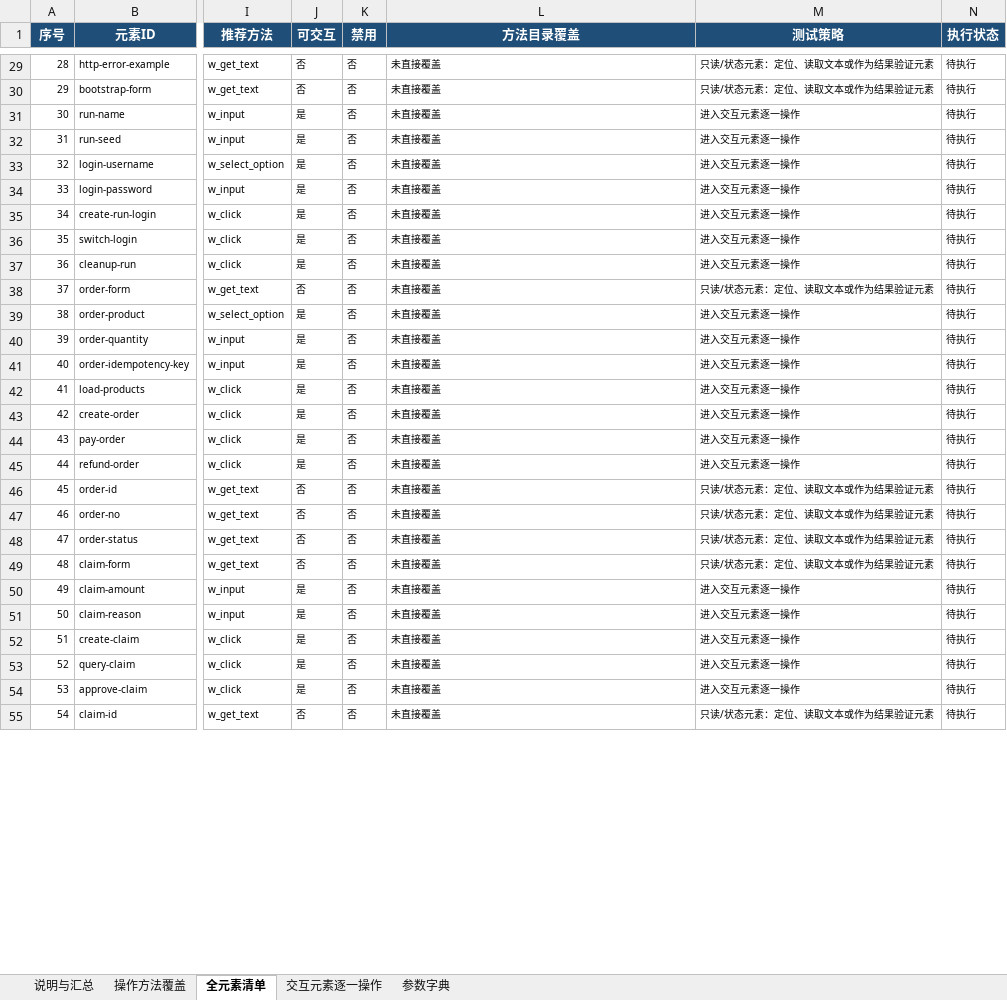
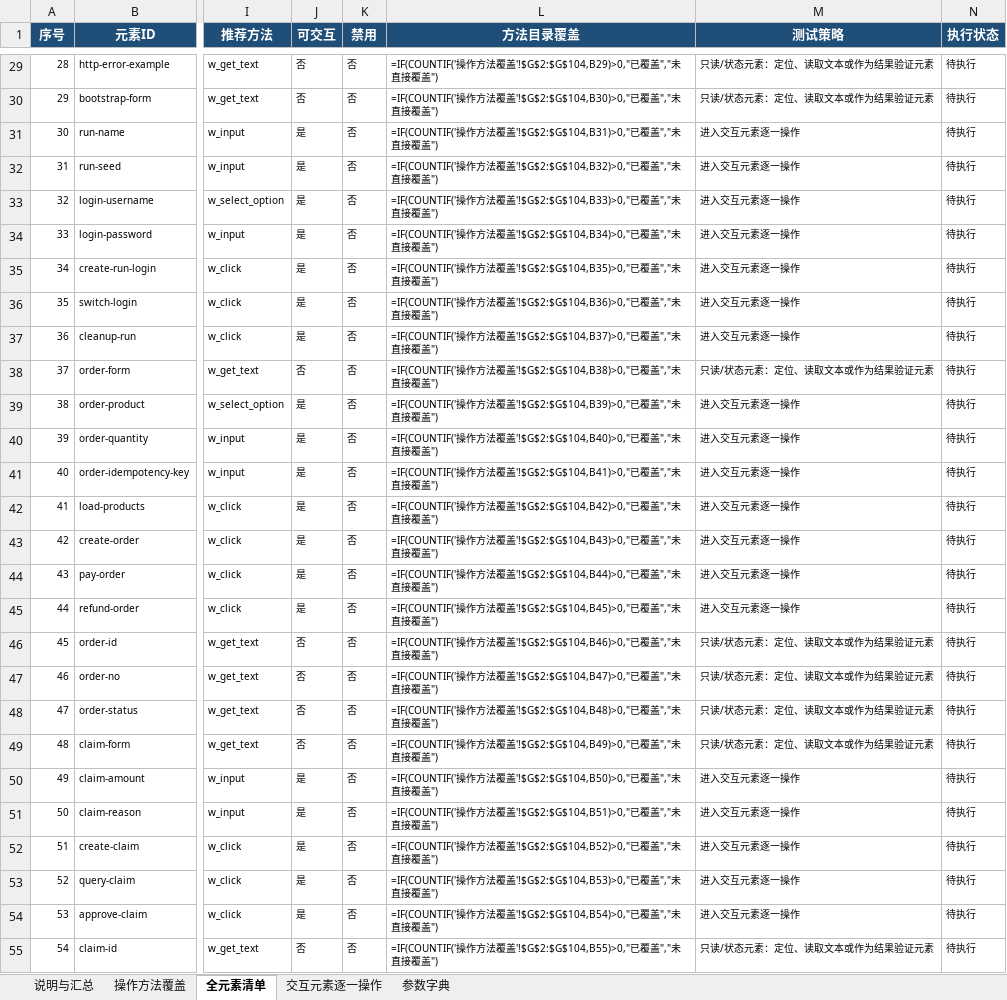
Before and after one commit to maopengg/MangoPytest, an Excel workbook: auto_tests/ui/simple_ui/data/MangoMock_UI全元素操作测试用例.xlsx, sheet 全元素清单, drawn as a sheet; only a part is shown, gaps mark what is left out; values as stored, in another font and other column widths than the file's, no borders; formulas without a stored value are shown as written; conditional formats and table styles not drawn; the diff covers the shown part only; the diff names each change by its address in the sheet, - before the commit and + after, or states it on an @@ line.

```diff
--- a/auto_tests/ui/simple_ui/data/MangoMock_UI全元素操作测试用例.xlsx (sheet 全元素清单)
+++ b/auto_tests/ui/simple_ui/data/MangoMock_UI全元素操作测试用例.xlsx (sheet 全元素清单)
-L29 (方法目录覆盖): 未直接覆盖
+L29 (方法目录覆盖): =IF(COUNTIF('操作方法覆盖'!$G$2:$G$104,B29)>0,"已覆盖","未直接覆盖")
-L30 (方法目录覆盖): 未直接覆盖
+L30 (方法目录覆盖): =IF(COUNTIF('操作方法覆盖'!$G$2:$G$104,B30)>0,"已覆盖","未直接覆盖")
-L31 (方法目录覆盖): 未直接覆盖
+L31 (方法目录覆盖): =IF(COUNTIF('操作方法覆盖'!$G$2:$G$104,B31)>0,"已覆盖","未直接覆盖")
-L32 (方法目录覆盖): 未直接覆盖
+L32 (方法目录覆盖): =IF(COUNTIF('操作方法覆盖'!$G$2:$G$104,B32)>0,"已覆盖","未直接覆盖")
-L33 (方法目录覆盖): 未直接覆盖
+L33 (方法目录覆盖): =IF(COUNTIF('操作方法覆盖'!$G$2:$G$104,B33)>0,"已覆盖","未直接覆盖")
-L34 (方法目录覆盖): 未直接覆盖
+L34 (方法目录覆盖): =IF(COUNTIF('操作方法覆盖'!$G$2:$G$104,B34)>0,"已覆盖","未直接覆盖")
-L35 (方法目录覆盖): 未直接覆盖
+L35 (方法目录覆盖): =IF(COUNTIF('操作方法覆盖'!$G$2:$G$104,B35)>0,"已覆盖","未直接覆盖")
-L36 (方法目录覆盖): 未直接覆盖
+L36 (方法目录覆盖): =IF(COUNTIF('操作方法覆盖'!$G$2:$G$104,B36)>0,"已覆盖","未直接覆盖")
-L37 (方法目录覆盖): 未直接覆盖
+L37 (方法目录覆盖): =IF(COUNTIF('操作方法覆盖'!$G$2:$G$104,B37)>0,"已覆盖","未直接覆盖")
-L38 (方法目录覆盖): 未直接覆盖
+L38 (方法目录覆盖): =IF(COUNTIF('操作方法覆盖'!$G$2:$G$104,B38)>0,"已覆盖","未直接覆盖")
-L39 (方法目录覆盖): 未直接覆盖
+L39 (方法目录覆盖): =IF(COUNTIF('操作方法覆盖'!$G$2:$G$104,B39)>0,"已覆盖","未直接覆盖")
-L40 (方法目录覆盖): 未直接覆盖
+L40 (方法目录覆盖): =IF(COUNTIF('操作方法覆盖'!$G$2:$G$104,B40)>0,"已覆盖","未直接覆盖")
-L41 (方法目录覆盖): 未直接覆盖
+L41 (方法目录覆盖): =IF(COUNTIF('操作方法覆盖'!$G$2:$G$104,B41)>0,"已覆盖","未直接覆盖")
-L42 (方法目录覆盖): 未直接覆盖
+L42 (方法目录覆盖): =IF(COUNTIF('操作方法覆盖'!$G$2:$G$104,B42)>0,"已覆盖","未直接覆盖")
-L43 (方法目录覆盖): 未直接覆盖
+L43 (方法目录覆盖): =IF(COUNTIF('操作方法覆盖'!$G$2:$G$104,B43)>0,"已覆盖","未直接覆盖")
-L44 (方法目录覆盖): 未直接覆盖
+L44 (方法目录覆盖): =IF(COUNTIF('操作方法覆盖'!$G$2:$G$104,B44)>0,"已覆盖","未直接覆盖")
-L45 (方法目录覆盖): 未直接覆盖
+L45 (方法目录覆盖): =IF(COUNTIF('操作方法覆盖'!$G$2:$G$104,B45)>0,"已覆盖","未直接覆盖")
-L46 (方法目录覆盖): 未直接覆盖
+L46 (方法目录覆盖): =IF(COUNTIF('操作方法覆盖'!$G$2:$G$104,B46)>0,"已覆盖","未直接覆盖")
-L47 (方法目录覆盖): 未直接覆盖
+L47 (方法目录覆盖): =IF(COUNTIF('操作方法覆盖'!$G$2:$G$104,B47)>0,"已覆盖","未直接覆盖")
-L48 (方法目录覆盖): 未直接覆盖
+L48 (方法目录覆盖): =IF(COUNTIF('操作方法覆盖'!$G$2:$G$104,B48)>0,"已覆盖","未直接覆盖")
-L49 (方法目录覆盖): 未直接覆盖
+L49 (方法目录覆盖): =IF(COUNTIF('操作方法覆盖'!$G$2:$G$104,B49)>0,"已覆盖","未直接覆盖")
-L50 (方法目录覆盖): 未直接覆盖
+L50 (方法目录覆盖): =IF(COUNTIF('操作方法覆盖'!$G$2:$G$104,B50)>0,"已覆盖","未直接覆盖")
-L51 (方法目录覆盖): 未直接覆盖
+L51 (方法目录覆盖): =IF(COUNTIF('操作方法覆盖'!$G$2:$G$104,B51)>0,"已覆盖","未直接覆盖")
-L52 (方法目录覆盖): 未直接覆盖
+L52 (方法目录覆盖): =IF(COUNTIF('操作方法覆盖'!$G$2:$G$104,B52)>0,"已覆盖","未直接覆盖")
-L53 (方法目录覆盖): 未直接覆盖
+L53 (方法目录覆盖): =IF(COUNTIF('操作方法覆盖'!$G$2:$G$104,B53)>0,"已覆盖","未直接覆盖")
-L54 (方法目录覆盖): 未直接覆盖
+L54 (方法目录覆盖): =IF(COUNTIF('操作方法覆盖'!$G$2:$G$104,B54)>0,"已覆盖","未直接覆盖")
-L55 (方法目录覆盖): 未直接覆盖
+L55 (方法目录覆盖): =IF(COUNTIF('操作方法覆盖'!$G$2:$G$104,B55)>0,"已覆盖","未直接覆盖")
```
Also changed, not shown: 233 edited cells elsewhere in this sheet, sheet 说明与汇总, sheet 参数字典, sheet 操作方法覆盖, 3 other files.
